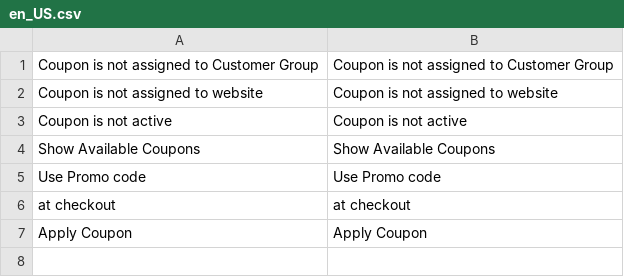
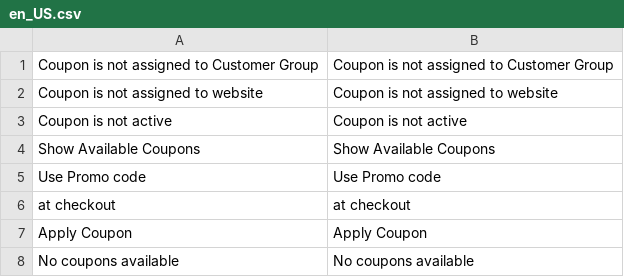
Before and after one commit to niranjanssiet/magentocouponlist, a CSV file: i18n/en_US.csv, drawn as a sheet; the diff names each change by its address in the sheet, - before the commit and + after, or states it on an @@ line.

Commit message:
Add files via upload

```diff
--- a/i18n/en_US.csv
+++ b/i18n/en_US.csv
+row 8: No coupons available | No coupons available
```
